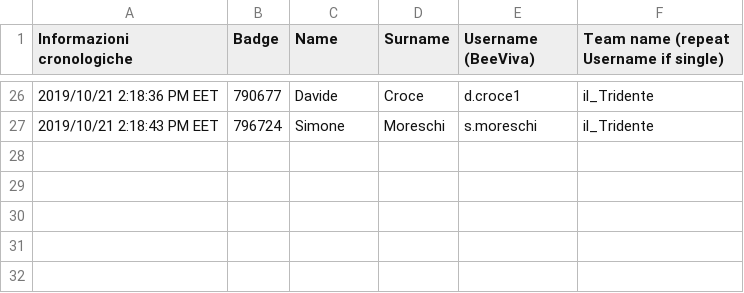
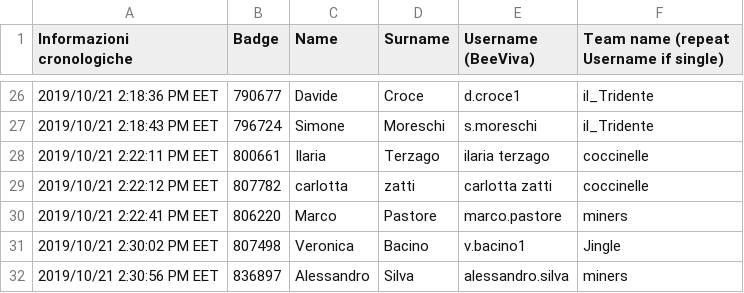
Before and after one commit to aldosolari/DM, a CSV file: docs/competitions/DM competitions1920.csv, drawn as a sheet; only a part is shown, gaps mark what is left out; the diff names each change by its address in the sheet, - before the commit and + after, or states it on an @@ line.

```diff
--- a/docs/competitions/DM competitions1920.csv
+++ b/docs/competitions/DM competitions1920.csv
+row 28: 2019/10/21 2:22:11 PM EET | 800661 | Ilaria | Terzago | ilaria terzago | coccinelle
+row 29: 2019/10/21 2:22:12 PM EET | 807782 | carlotta | zatti | carlotta zatti | coccinelle
+row 30: 2019/10/21 2:22:41 PM EET | 806220 | Marco | Pastore | marco.pastore | miners
+row 31: 2019/10/21 2:30:02 PM EET | 807498 | Veronica | Bacino | v.bacino1 | Jingle
+row 32: 2019/10/21 2:30:56 PM EET | 836897 | Alessandro | Silva | alessandro.silva | miners
```
Also changed, not shown: 39 other files.
